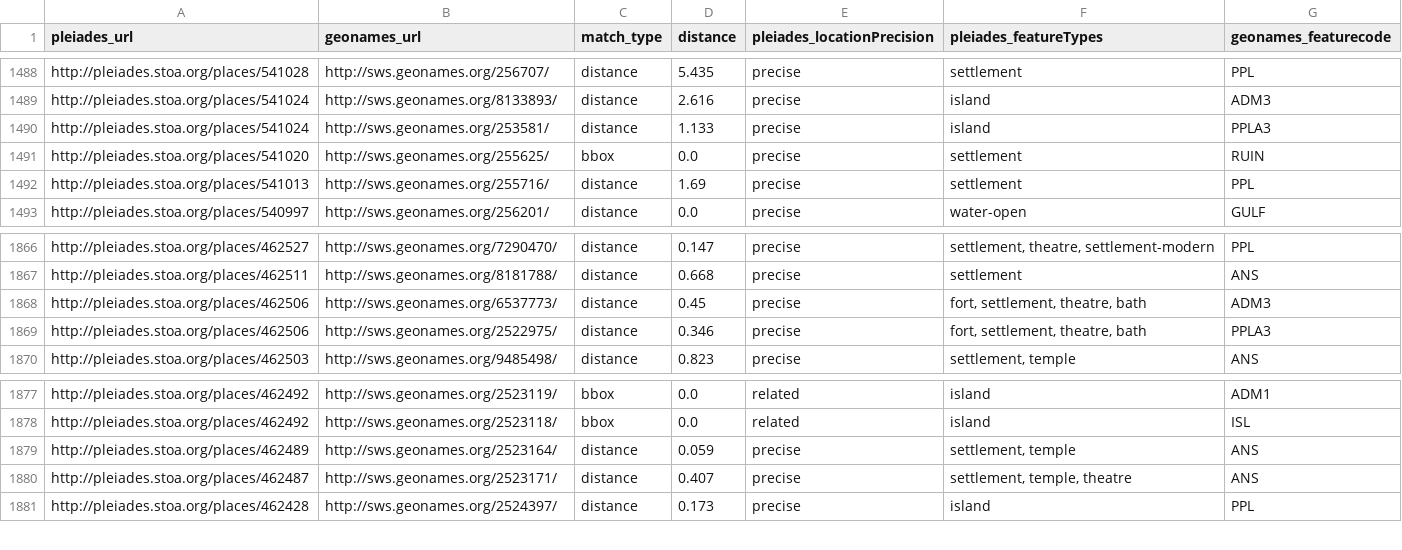
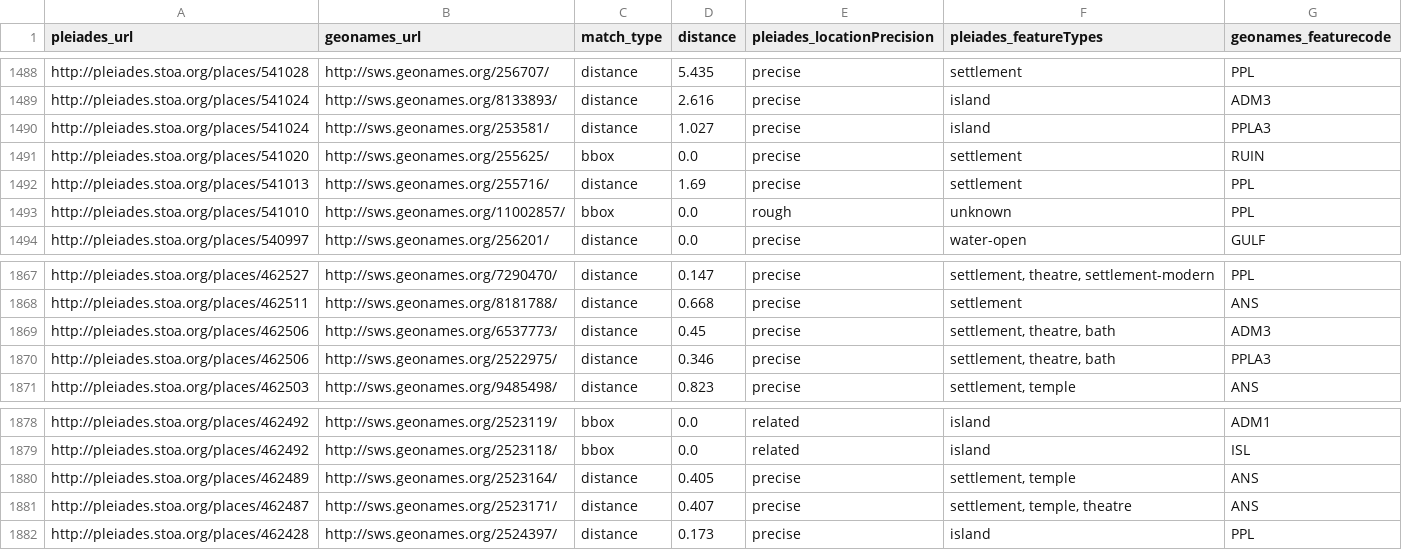
Before and after one commit to ryanfb/pleiades-plus, a CSV file: data/pleiades-plus.csv, drawn as a sheet; only a part is shown, gaps mark what is left out.

Commit message:
2016-01-06 pleiades-plus.csv update

```diff
--- a/data/pleiades-plus.csv
+++ b/data/pleiades-plus.csv
@@ -1489,5 +1489,6 @@ http://pleiades.stoa.org/places/541028,http://sws.geonames.org/256707/,distance,
 http://pleiades.stoa.org/places/541024,http://sws.geonames.org/8133893/,distance,2.616,precise,"island",ADM3
-http://pleiades.stoa.org/places/541024,http://sws.geonames.org/253581/,distance,1.133,precise,"island",PPLA3
+http://pleiades.stoa.org/places/541024,http://sws.geonames.org/253581/,distance,1.027,precise,"island",PPLA3
 http://pleiades.stoa.org/places/541020,http://sws.geonames.org/255625/,bbox,0.0,precise,"settlement",RUIN
 http://pleiades.stoa.org/places/541013,http://sws.geonames.org/255716/,distance,1.69,precise,"settlement",PPL
+http://pleiades.stoa.org/places/541010,http://sws.geonames.org/11002857/,bbox,0.0,rough,"unknown",PPL
 http://pleiades.stoa.org/places/540997,http://sws.geonames.org/256201/,distance,0.0,precise,"water-open",GULF
@@ -1867,4 +1868,4 @@ http://pleiades.stoa.org/places/462527,http://sws.geonames.org/7290470/,distance
 http://pleiades.stoa.org/places/462511,http://sws.geonames.org/8181788/,distance,0.668,precise,"settlement",ANS
-http://pleiades.stoa.org/places/462506,http://sws.geonames.org/6537773/,distance,0.45,precise,"fort, settlement, theatre, bath",ADM3
-http://pleiades.stoa.org/places/462506,http://sws.geonames.org/2522975/,distance,0.346,precise,"fort, settlement, theatre, bath",PPLA3
+http://pleiades.stoa.org/places/462506,http://sws.geonames.org/6537773/,distance,0.45,precise,"settlement, theatre, bath",ADM3
+http://pleiades.stoa.org/places/462506,http://sws.geonames.org/2522975/,distance,0.346,precise,"settlement, theatre, bath",PPLA3
 http://pleiades.stoa.org/places/462503,http://sws.geonames.org/9485498/,distance,0.823,precise,"settlement, temple",ANS
@@ -1878,3 +1879,3 @@ http://pleiades.stoa.org/places/462492,http://sws.geonames.org/2523119/,bbox,0.0
 http://pleiades.stoa.org/places/462492,http://sws.geonames.org/2523118/,bbox,0.0,related,"island",ISL
-http://pleiades.stoa.org/places/462489,http://sws.geonames.org/2523164/,distance,0.059,precise,"settlement, temple",ANS
+http://pleiades.stoa.org/places/462489,http://sws.geonames.org/2523164/,distance,0.405,precise,"settlement, temple",ANS
 http://pleiades.stoa.org/places/462487,http://sws.geonames.org/2523171/,distance,0.407,precise,"settlement, temple, theatre",ANS
```
